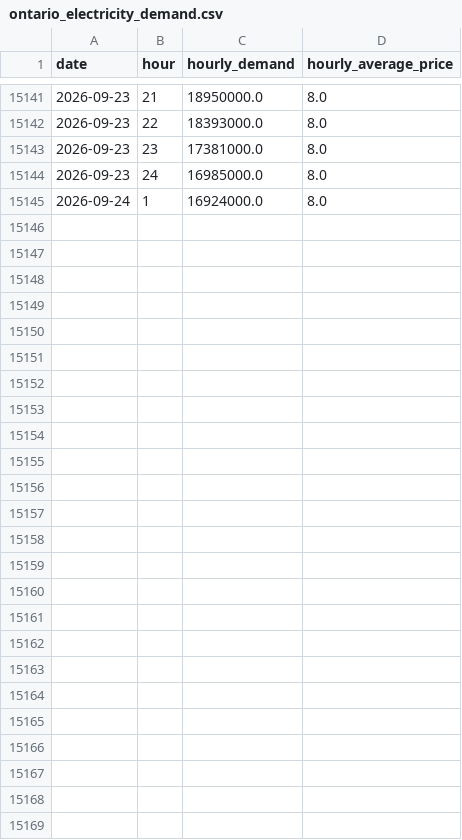
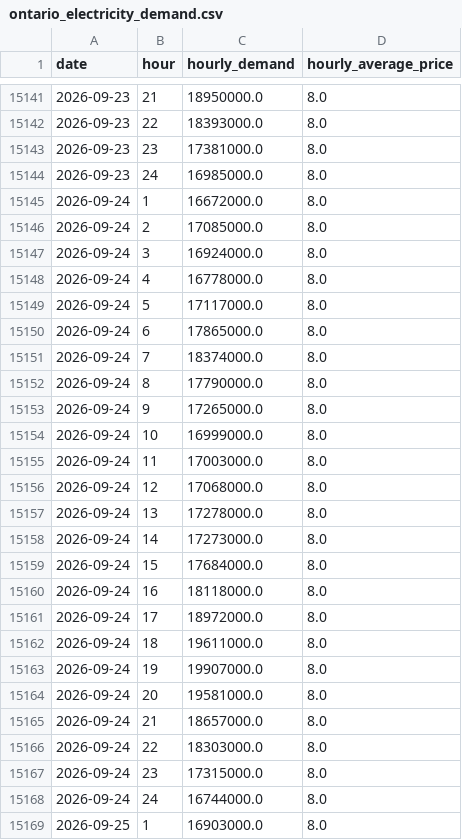
Before and after one commit to Deshray/ontario-energy-api, a CSV file: data/ontario_electricity_demand.csv, drawn as a sheet; only a part is shown, gaps mark what is left out.

```diff
--- a/data/ontario_electricity_demand.csv
+++ b/data/ontario_electricity_demand.csv
@@ -15144,2 +15144,26 @@ date,hour,hourly_demand,hourly_average_price
 2026-09-23,24,16985000.0,8.0
-2026-09-24,1,16924000.0,8.0
+2026-09-24,1,16672000.0,8.0
+2026-09-24,2,17085000.0,8.0
+2026-09-24,3,16924000.0,8.0
+2026-09-24,4,16778000.0,8.0
+2026-09-24,5,17117000.0,8.0
+2026-09-24,6,17865000.0,8.0
+2026-09-24,7,18374000.0,8.0
+2026-09-24,8,17790000.0,8.0
+2026-09-24,9,17265000.0,8.0
+2026-09-24,10,16999000.0,8.0
+2026-09-24,11,17003000.0,8.0
+2026-09-24,12,17068000.0,8.0
+2026-09-24,13,17278000.0,8.0
+2026-09-24,14,17273000.0,8.0
+2026-09-24,15,17684000.0,8.0
+2026-09-24,16,18118000.0,8.0
+2026-09-24,17,18972000.0,8.0
+2026-09-24,18,19611000.0,8.0
+2026-09-24,19,19907000.0,8.0
+2026-09-24,20,19581000.0,8.0
+2026-09-24,21,18657000.0,8.0
+2026-09-24,22,18303000.0,8.0
+2026-09-24,23,17315000.0,8.0
+2026-09-24,24,16744000.0,8.0
+2026-09-25,1,16903000.0,8.0
```
